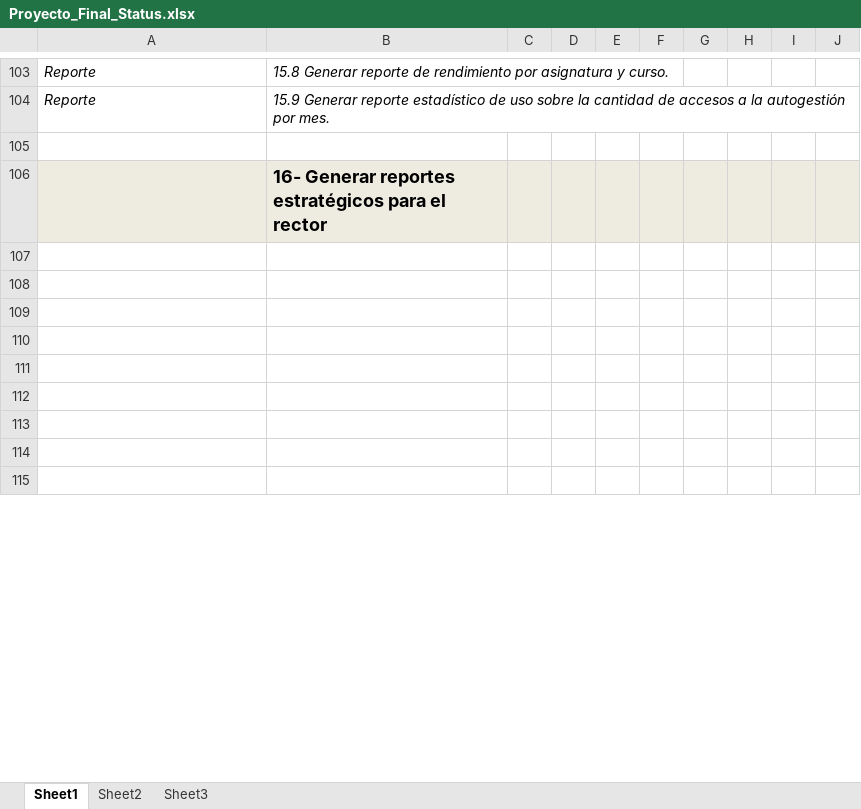
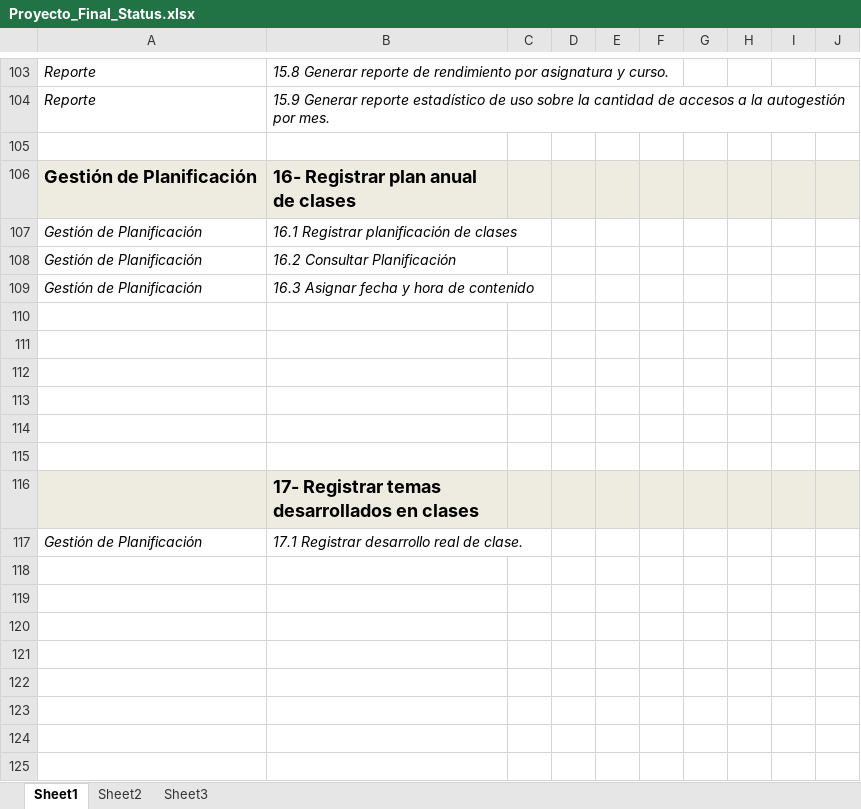
Before and after one commit to martinherr3/blpm, an Excel workbook: Docs/01-Relevamiento Inicial/Temporales/Proyecto_Final_Status.xlsx, sheet Sheet1, drawn as a sheet; only a part is shown, gaps mark what is left out; the shorter side is filled out with more unchanged rows; values as stored, in another font and other column widths than the file's, no borders; conditional formats not drawn; addresses are those after the commit; the diff covers the shown part only; the diff names each change by its address in the sheet, - before the commit and + after, or states it on an @@ line.

```diff
--- a/Docs/01-Relevamiento Inicial/Temporales/Proyecto_Final_Status.xlsx (sheet Sheet1)
+++ b/Docs/01-Relevamiento Inicial/Temporales/Proyecto_Final_Status.xlsx (sheet Sheet1)
+row 106: Gestión de Planificación | 16- Registrar plan anual de clases
+row 107: Gestión de Planificación | 16.1 Registrar planificación de clases
+row 108: Gestión de Planificación | 16.2 Consultar Planificación
+row 109: Gestión de Planificación | 16.3 Asignar fecha y hora de contenido
+row 110: (empty)
+row 111: (empty)
+row 112: (empty)
+row 113: (empty)
+row 114: (empty)
+row 115: (empty)
-B116: 16- Generar reportes estratégicos para el rector
+B116: 17- Registrar temas desarrollados en clases
+row 117: Gestión de Planificación | 17.1 Registrar desarrollo real de clase.
+row 118: (empty)
+row 119: (empty)
+row 120: (empty)
+row 121: (empty)
+row 122: (empty)
+row 123: (empty)
+row 124: (empty)
+row 125: (empty)
```
Also changed, not shown: 31 added rows, 60 removed rows and 12 edited cells elsewhere in this sheet.
